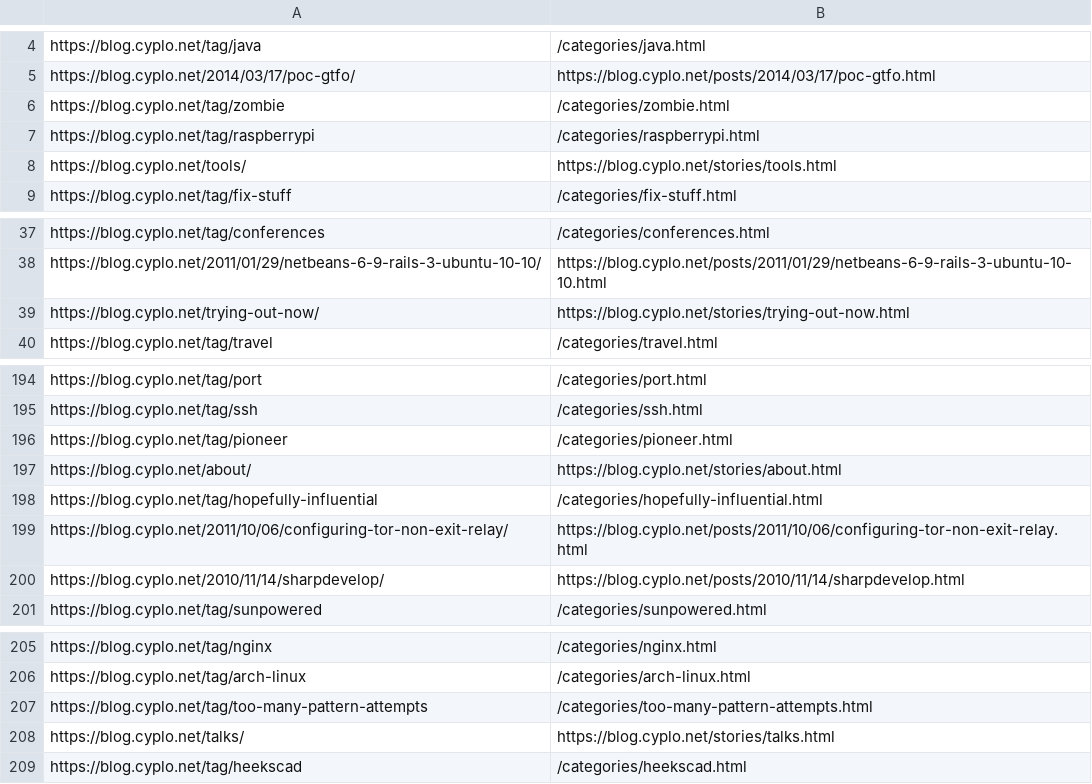
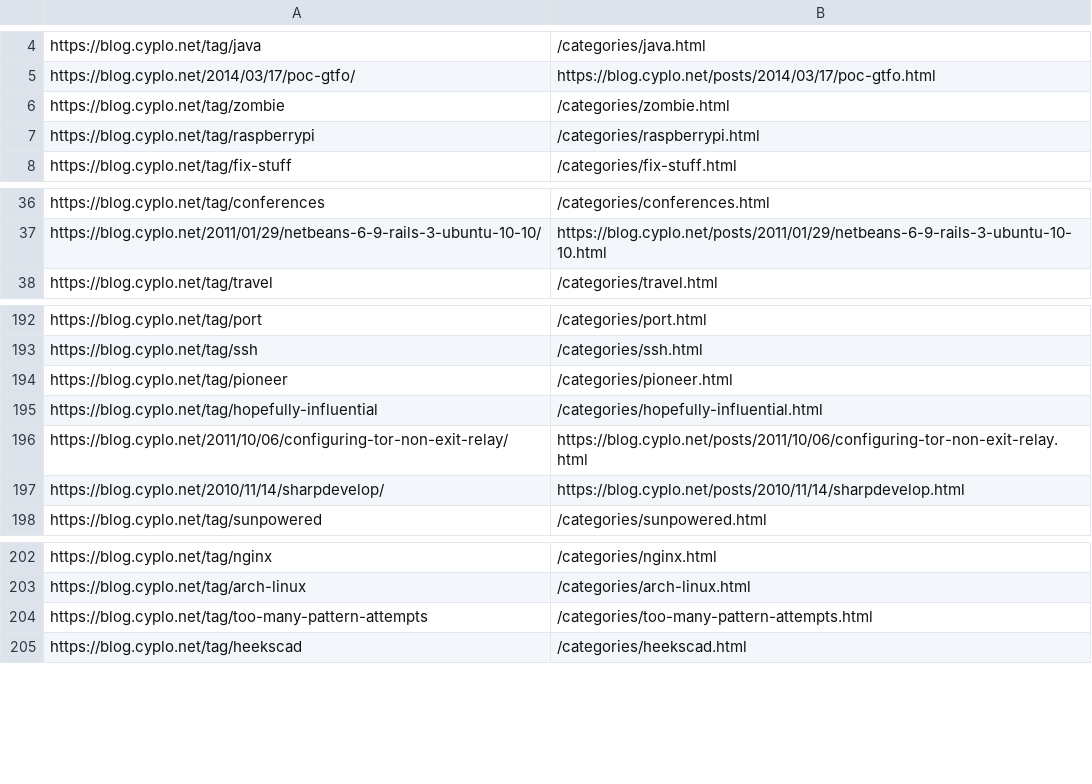
Before and after one commit to cyplo/blog, a CSV file: url_map.csv, drawn as a sheet; only a part is shown, gaps mark what is left out; the diff names each change by its address in the sheet, - before the commit and + after, or states it on an @@ line.

```diff
--- a/url_map.csv
+++ b/url_map.csv
-row 8: https://blog.cyplo.net/tools/ | https://blog.cyplo.net/stories/tools.html
-row 39: https://blog.cyplo.net/trying-out-now/ | https://blog.cyplo.net/stories/trying-out-now.html
-row 197: https://blog.cyplo.net/about/ | https://blog.cyplo.net/stories/about.html
-row 208: https://blog.cyplo.net/talks/ | https://blog.cyplo.net/stories/talks.html
```
Also changed, not shown: 9 other files.
